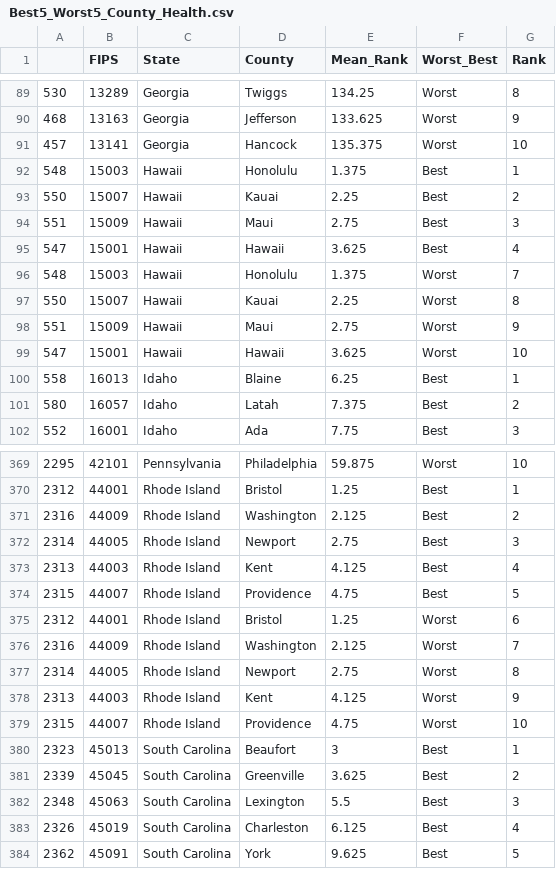
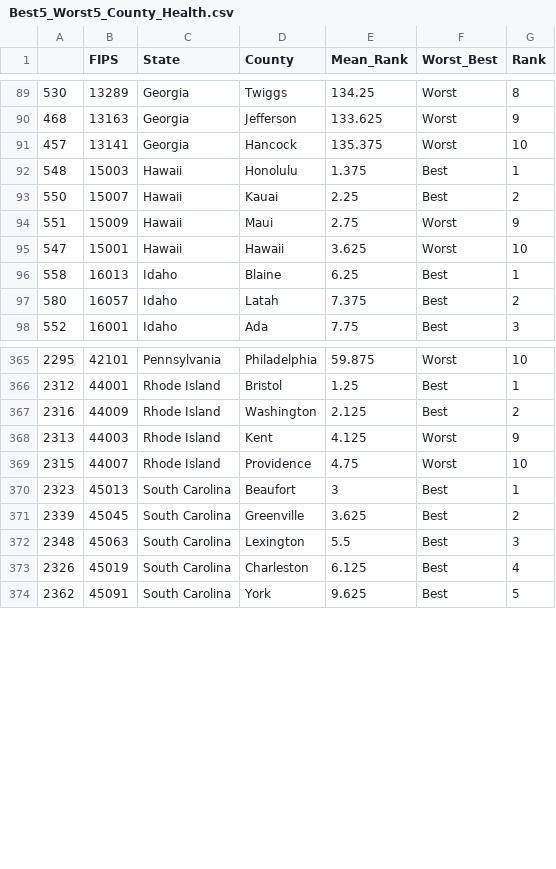
Before and after one commit to Tsoggy/Lyme_Disease, a CSV file: Data/Cleaned_Data/Best5_Worst5_County_Health.csv, drawn as a sheet; only a part is shown, gaps mark what is left out.

```diff
--- a/Data/Cleaned_Data/Best5_Worst5_County_Health.csv
+++ b/Data/Cleaned_Data/Best5_Worst5_County_Health.csv
@@ -93,6 +93,2 @@
 550,15007,Hawaii,Kauai,2.25,Best,2
-551,15009,Hawaii,Maui,2.75,Best,3
-547,15001,Hawaii,Hawaii,3.625,Best,4
-548,15003,Hawaii,Honolulu,1.375,Worst,7
-550,15007,Hawaii,Kauai,2.25,Worst,8
 551,15009,Hawaii,Maui,2.75,Worst,9
@@ -371,8 +367,2 @@
 2316,44009,Rhode Island,Washington,2.125,Best,2
-2314,44005,Rhode Island,Newport,2.75,Best,3
-2313,44003,Rhode Island,Kent,4.125,Best,4
-2315,44007,Rhode Island,Providence,4.75,Best,5
-2312,44001,Rhode Island,Bristol,1.25,Worst,6
-2316,44009,Rhode Island,Washington,2.125,Worst,7
-2314,44005,Rhode Island,Newport,2.75,Worst,8
 2313,44003,Rhode Island,Kent,4.125,Worst,9
```
Also changed, not shown: 4 other files.
